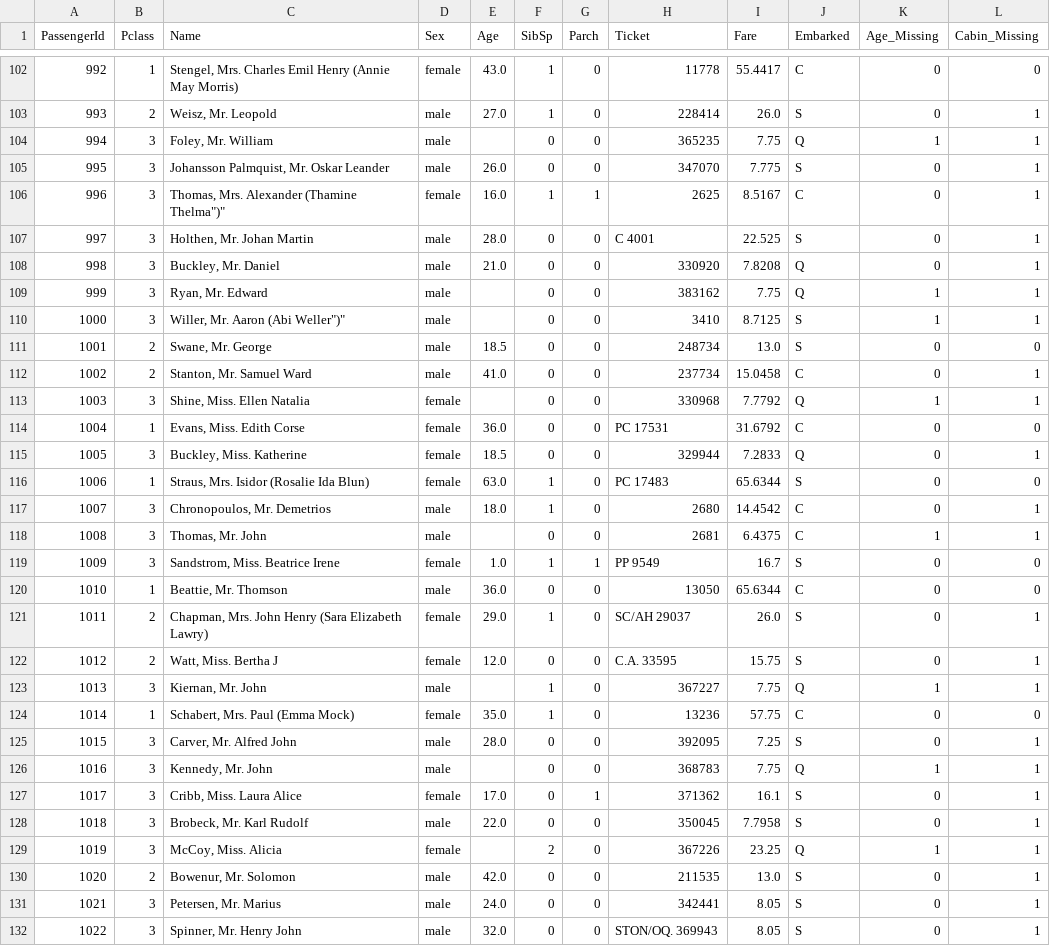
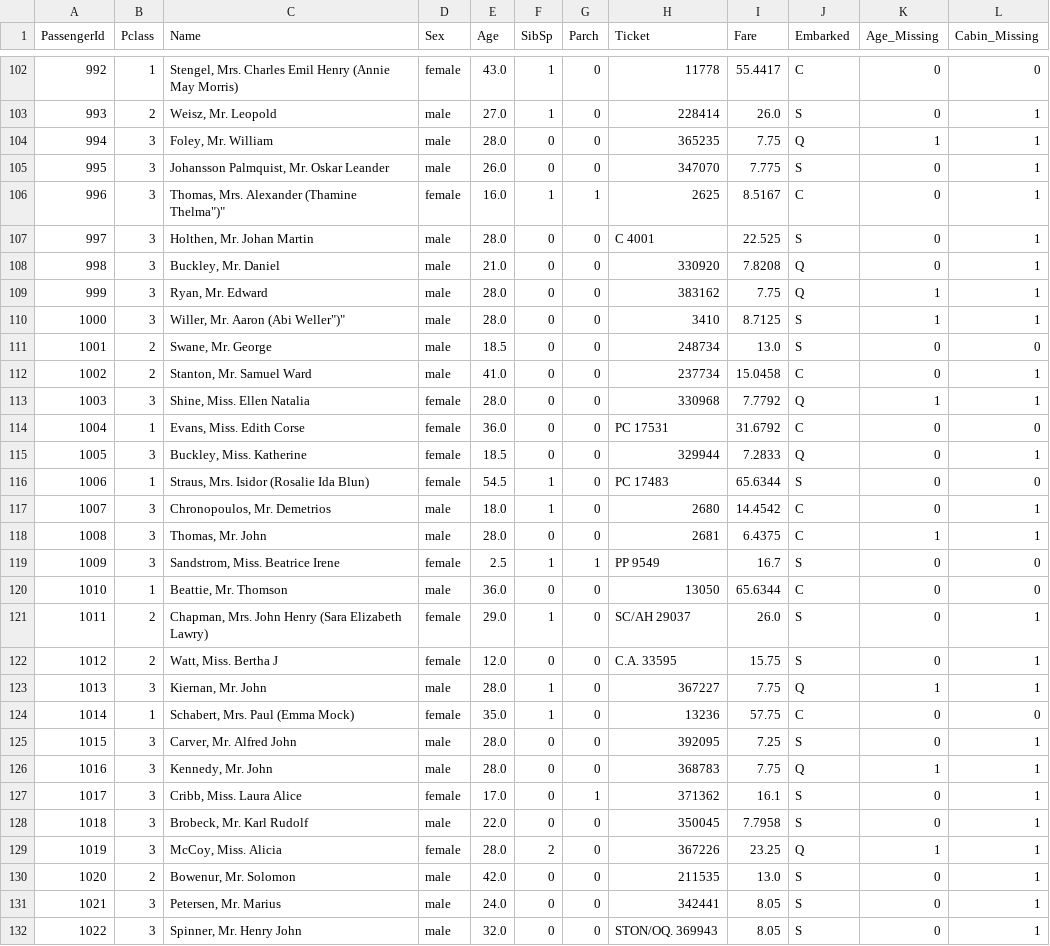
Before and after one commit to MicheleCamila/titanic_assignment, a CSV file: data/test_cleaned.csv, drawn as a sheet; only a part is shown, gaps mark what is left out; the diff covers the shown part only.

```diff
--- a/data/test_cleaned.csv
+++ b/data/test_cleaned.csv
@@ -103,3 +103,3 @@ PassengerId,Pclass,Name,Sex,Age,SibSp,Parch,Ticket,Fare,Embarked,Age_Missing,Cab
 993,2,"Weisz, Mr. Leopold",male,27.0,1,0,228414,26.0,S,0,1
-994,3,"Foley, Mr. William",male,,0,0,365235,7.75,Q,1,1
+994,3,"Foley, Mr. William",male,28.0,0,0,365235,7.75,Q,1,1
 995,3,"Johansson Palmquist, Mr. Oskar Leander",male,26.0,0,0,347070,7.775,S,0,1
@@ -108,13 +108,13 @@ PassengerId,Pclass,Name,Sex,Age,SibSp,Parch,Ticket,Fare,Embarked,Age_Missing,Cab
 998,3,"Buckley, Mr. Daniel",male,21.0,0,0,330920,7.8208,Q,0,1
-999,3,"Ryan, Mr. Edward",male,,0,0,383162,7.75,Q,1,1
-1000,3,"Willer, Mr. Aaron (Abi Weller"")""",male,,0,0,3410,8.7125,S,1,1
+999,3,"Ryan, Mr. Edward",male,28.0,0,0,383162,7.75,Q,1,1
+1000,3,"Willer, Mr. Aaron (Abi Weller"")""",male,28.0,0,0,3410,8.7125,S,1,1
 1001,2,"Swane, Mr. George",male,18.5,0,0,248734,13.0,S,0,0
 1002,2,"Stanton, Mr. Samuel Ward",male,41.0,0,0,237734,15.0458,C,0,1
-1003,3,"Shine, Miss. Ellen Natalia",female,,0,0,330968,7.7792,Q,1,1
+1003,3,"Shine, Miss. Ellen Natalia",female,28.0,0,0,330968,7.7792,Q,1,1
 1004,1,"Evans, Miss. Edith Corse",female,36.0,0,0,PC 17531,31.6792,C,0,0
 1005,3,"Buckley, Miss. Katherine",female,18.5,0,0,329944,7.2833,Q,0,1
-1006,1,"Straus, Mrs. Isidor (Rosalie Ida Blun)",female,63.0,1,0,PC 17483,65.6344,S,0,0
+1006,1,"Straus, Mrs. Isidor (Rosalie Ida Blun)",female,54.5,1,0,PC 17483,65.6344,S,0,0
 1007,3,"Chronopoulos, Mr. Demetrios",male,18.0,1,0,2680,14.4542,C,0,1
-1008,3,"Thomas, Mr. John",male,,0,0,2681,6.4375,C,1,1
-1009,3,"Sandstrom, Miss. Beatrice Irene",female,1.0,1,1,PP 9549,16.7,S,0,0
+1008,3,"Thomas, Mr. John",male,28.0,0,0,2681,6.4375,C,1,1
+1009,3,"Sandstrom, Miss. Beatrice Irene",female,2.5,1,1,PP 9549,16.7,S,0,0
 1010,1,"Beattie, Mr. Thomson",male,36.0,0,0,13050,65.6344,C,0,0
@@ -122,9 +122,9 @@ PassengerId,Pclass,Name,Sex,Age,SibSp,Parch,Ticket,Fare,Embarked,Age_Missing,Cab
 1012,2,"Watt, Miss. Bertha J",female,12.0,0,0,C.A. 33595,15.75,S,0,1
-1013,3,"Kiernan, Mr. John",male,,1,0,367227,7.75,Q,1,1
+1013,3,"Kiernan, Mr. John",male,28.0,1,0,367227,7.75,Q,1,1
 1014,1,"Schabert, Mrs. Paul (Emma Mock)",female,35.0,1,0,13236,57.75,C,0,0
 1015,3,"Carver, Mr. Alfred John",male,28.0,0,0,392095,7.25,S,0,1
-1016,3,"Kennedy, Mr. John",male,,0,0,368783,7.75,Q,1,1
+1016,3,"Kennedy, Mr. John",male,28.0,0,0,368783,7.75,Q,1,1
 1017,3,"Cribb, Miss. Laura Alice",female,17.0,0,1,371362,16.1,S,0,1
 1018,3,"Brobeck, Mr. Karl Rudolf",male,22.0,0,0,350045,7.7958,S,0,1
-1019,3,"McCoy, Miss. Alicia",female,,2,0,367226,23.25,Q,1,1
+1019,3,"McCoy, Miss. Alicia",female,28.0,2,0,367226,23.25,Q,1,1
 1020,2,"Bowenur, Mr. Solomon",male,42.0,0,0,211535,13.0,S,0,1
```
Also changed, not shown: 112 edited cells elsewhere in this file, data/train_cleaned.csv, 11 other files.
